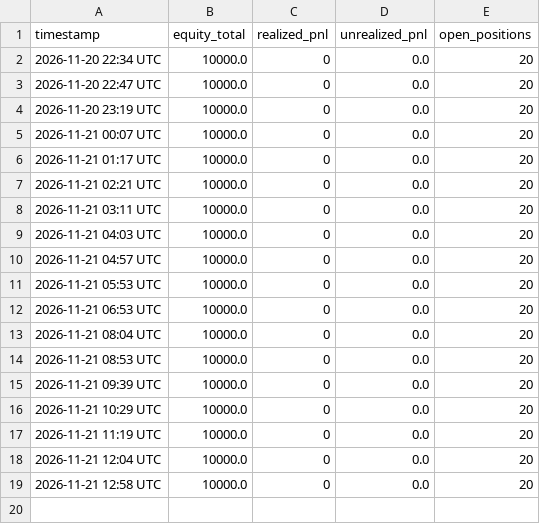
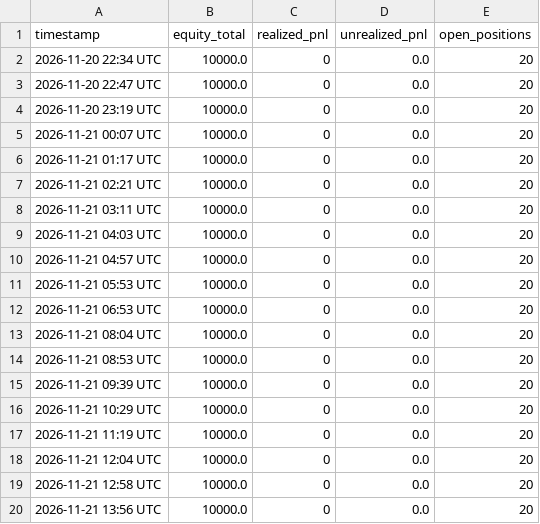
Before and after one commit to natlex97-bit/Bot-bybit, a CSV file: equity.csv, drawn as a sheet.

```diff
--- a/equity.csv
+++ b/equity.csv
@@ -19 +19,2 @@ timestamp,equity_total,realized_pnl,unrealized_pnl,open_positions
 2026-11-21 12:58 UTC,10000.0,0,0.0,20
+2026-11-21 13:56 UTC,10000.0,0,0.0,20
```
Also changed, not shown: 3 other files.
